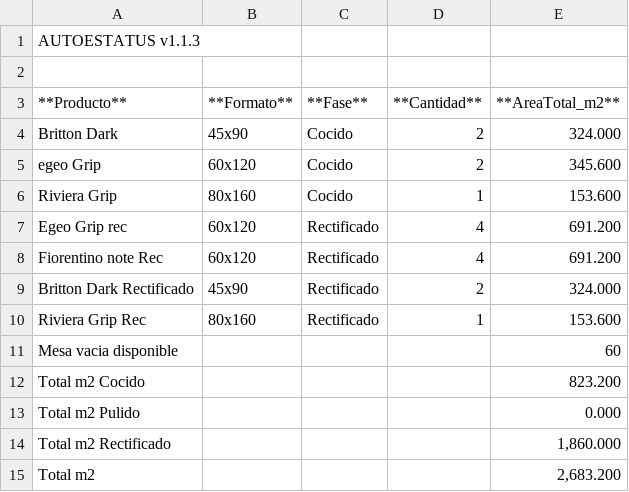
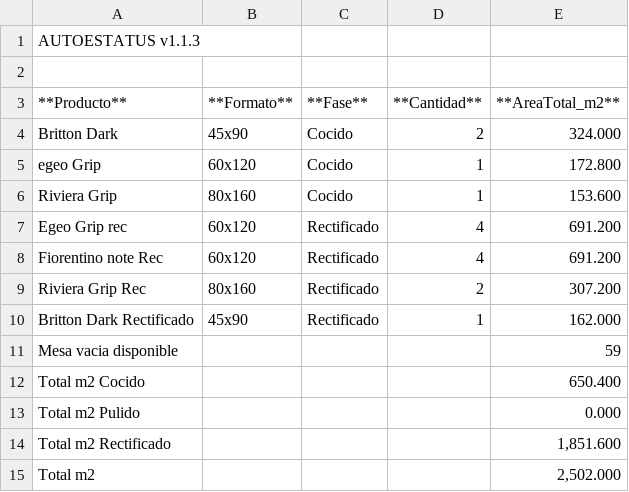
Before and after one commit to teclgvp3-droid/Estatus-De-Productos, a TSV file: recuento_productos.tsv, drawn as a sheet.

Commit message:
AUTOESTATUS update 2026-10-16 00:57:02

```diff
--- a/recuento_productos.tsv
+++ b/recuento_productos.tsv
@@ -4,3 +4,3 @@
 Britton Dark	45x90	Cocido	2	324.000
-egeo Grip	60x120	Cocido	2	345.600
+egeo Grip	60x120	Cocido	1	172.800
 Riviera Grip	80x160	Cocido	1	153.600
@@ -8,8 +8,8 @@ Egeo Grip rec	60x120	Rectificado	4	691.200
 Fiorentino note Rec	60x120	Rectificado	4	691.200
-Britton Dark Rectificado	45x90	Rectificado	2	324.000
-Riviera Grip Rec	80x160	Rectificado	1	153.600
-Mesa vacia disponible				60
-Total m2 Cocido				823.200
+Riviera Grip Rec	80x160	Rectificado	2	307.200
+Britton Dark Rectificado	45x90	Rectificado	1	162.000
+Mesa vacia disponible				59
+Total m2 Cocido				650.400
 Total m2 Pulido				0.000
-Total m2 Rectificado				1,860.000
-Total m2				2,683.200
+Total m2 Rectificado				1,851.600
+Total m2				2,502.000
```
